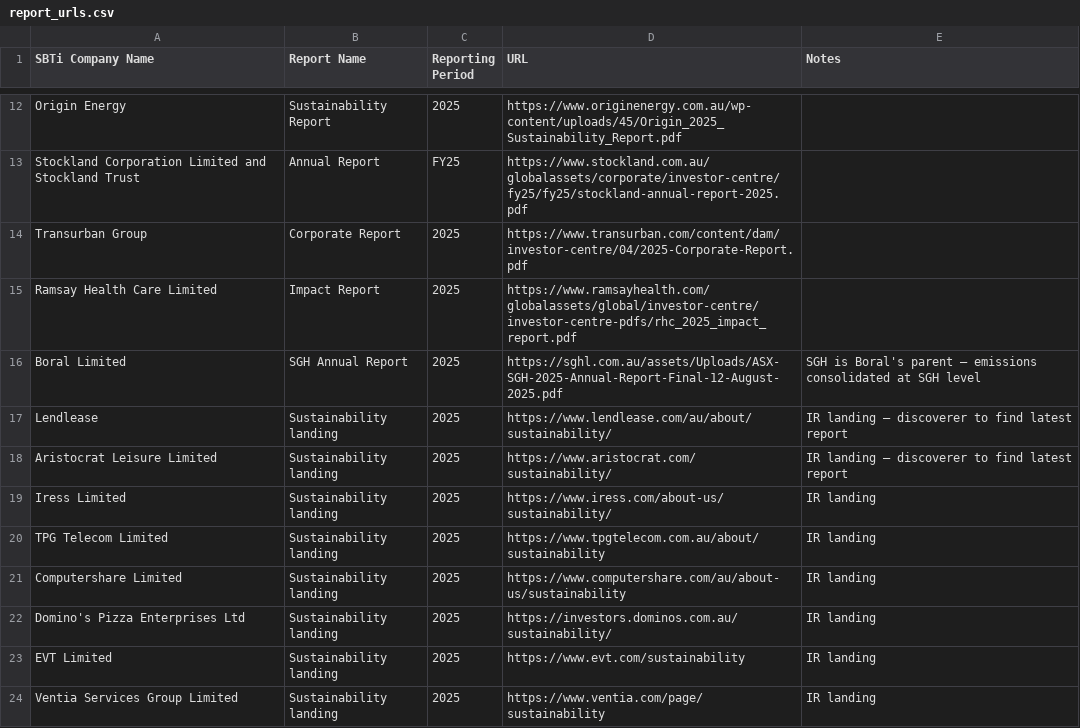
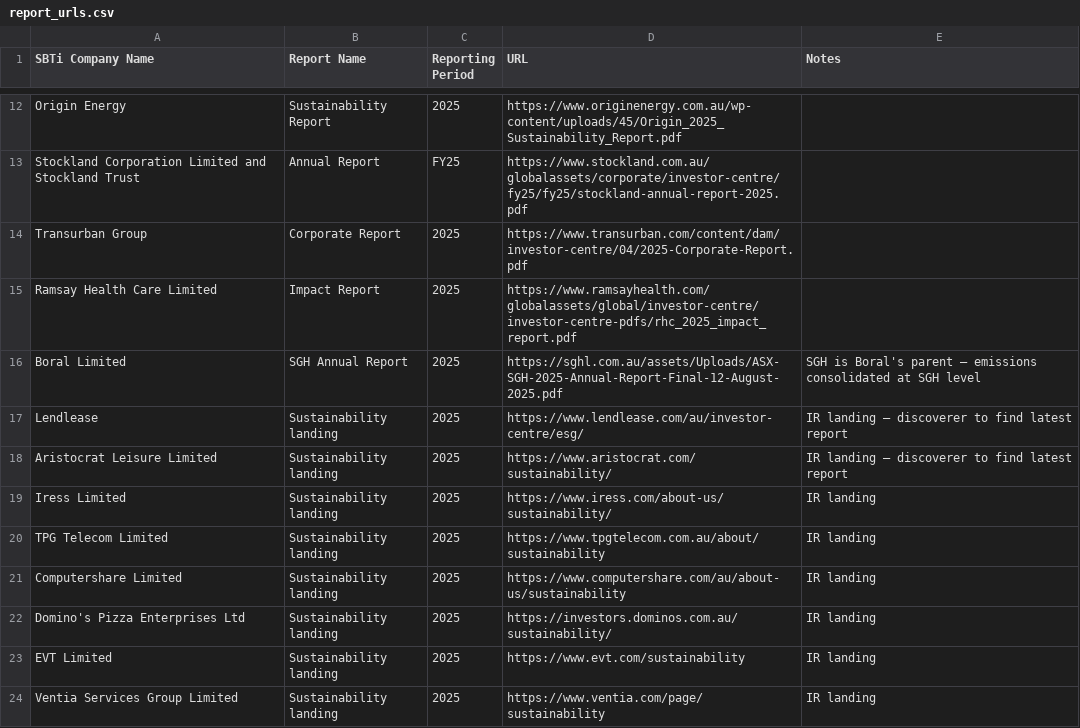
Before and after one commit to gusharman-a11y/Climate-Risk, a CSV file: data/report_urls.csv, drawn as a sheet; only a part is shown, gaps mark what is left out.

```diff
--- a/data/report_urls.csv
+++ b/data/report_urls.csv
@@ -16,3 +16,3 @@ Ramsay Health Care Limited,Impact Report,2025,https://www.ramsayhealth.com/globa
 Boral Limited,SGH Annual Report,2025,https://sghl.com.au/assets/Uploads/ASX-SGH-2025-Annual-Report-Final-12-August-2025.pdf,SGH is Boral's parent — emissions consolidated at SGH level
-Lendlease,Sustainability landing,2025,https://www.lendlease.com/au/about/sustainability/,IR landing — discoverer to find latest report
+Lendlease,Sustainability landing,2025,https://www.lendlease.com/au/investor-centre/esg/,IR landing — discoverer to find latest report
 Aristocrat Leisure Limited,Sustainability landing,2025,https://www.aristocrat.com/sustainability/,IR landing — discoverer to find latest report
```
